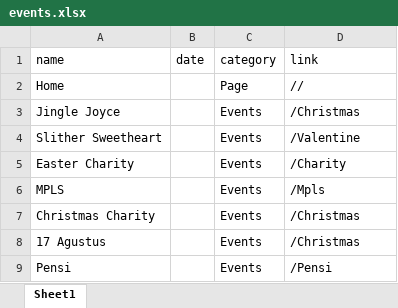
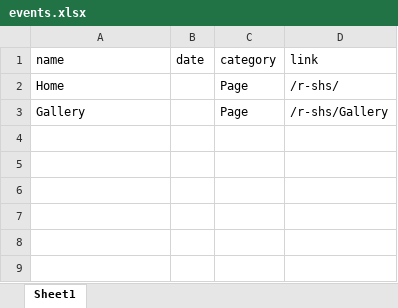
Before and after one commit to AchiraStudio/r-shs, an Excel workbook: data/events.xlsx, sheet Sheet1, drawn as a sheet; values as stored, in another font and other column widths than the file's, no borders; removed rows and columns are numbered as before the commit, all else as after; the diff names each change by its address in the sheet, - before the commit and + after, or states it on an @@ line.

```diff
--- a/data/events.xlsx (sheet Sheet1)
+++ b/data/events.xlsx (sheet Sheet1)
-D2 (link): //
+D2 (link): /r-shs/
-row 3: Jingle Joyce |  | Events | /Christmas
-row 4: Slither Sweetheart |  | Events | /Valentine
-row 5: Easter Charity |  | Events | /Charity
-row 6: MPLS |  | Events | /Mpls
-row 7: Christmas Charity |  | Events | /Christmas
-row 8: 17 Agustus |  | Events | /Christmas
-row 9: Pensi |  | Events | /Pensi
+row 3: Gallery |  | Page | /r-shs/Gallery
```
Also changed, not shown: 19 other files.
